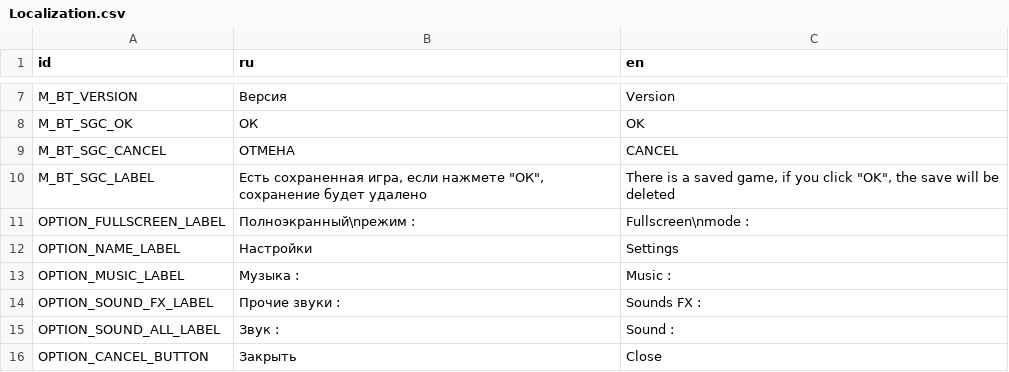
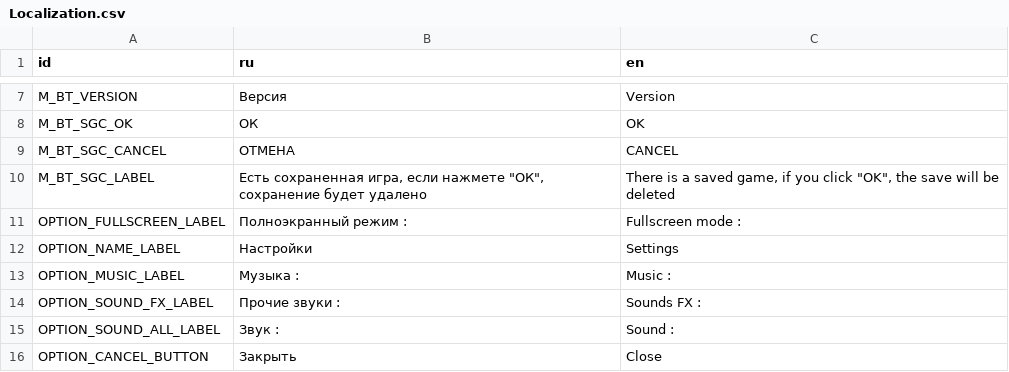
Before and after one commit to Burd88/-platformgame, a CSV file: Local/Localization.csv, drawn as a sheet; only a part is shown, gaps mark what is left out.

```diff
--- a/Local/Localization.csv
+++ b/Local/Localization.csv
@@ -10,3 +10,3 @@ M_BT_SGC_CANCEL;ОТМЕНА;CANCEL
 M_BT_SGC_LABEL;Есть сохраненная игра, если нажмете "ОК", сохранение будет удалено;There is a saved game, if you click "OK", the save will be deleted
-OPTION_FULLSCREEN_LABEL;Полноэкранный\nрежим :;Fullscreen\nmode :
+OPTION_FULLSCREEN_LABEL;Полноэкранный режим :;Fullscreen mode :
 OPTION_NAME_LABEL;Настройки;Settings
```
Also changed, not shown: 34 other files.
